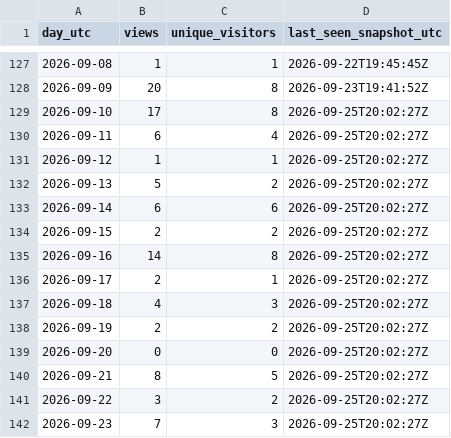
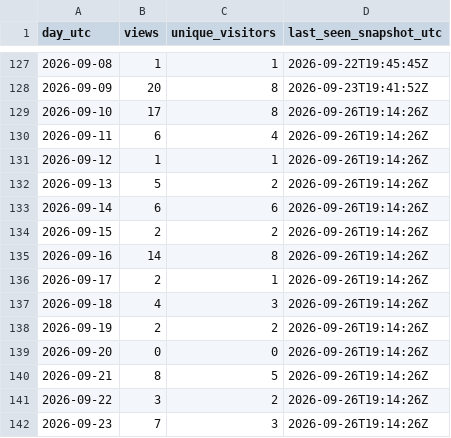
Before and after one commit to iawnfoanaowt/OneFind, a CSV file: traffic-history/views-daily.csv, drawn as a sheet; only a part is shown, gaps mark what is left out.

```diff
--- a/traffic-history/views-daily.csv
+++ b/traffic-history/views-daily.csv
@@ -128,15 +128,15 @@
 "2026-09-09","20","8","2026-09-23T19:41:52Z"
-"2026-09-10","17","8","2026-09-25T20:02:27Z"
-"2026-09-11","6","4","2026-09-25T20:02:27Z"
-"2026-09-12","1","1","2026-09-25T20:02:27Z"
-"2026-09-13","5","2","2026-09-25T20:02:27Z"
-"2026-09-14","6","6","2026-09-25T20:02:27Z"
-"2026-09-15","2","2","2026-09-25T20:02:27Z"
-"2026-09-16","14","8","2026-09-25T20:02:27Z"
-"2026-09-17","2","1","2026-09-25T20:02:27Z"
-"2026-09-18","4","3","2026-09-25T20:02:27Z"
-"2026-09-19","2","2","2026-09-25T20:02:27Z"
-"2026-09-20","0","0","2026-09-25T20:02:27Z"
-"2026-09-21","8","5","2026-09-25T20:02:27Z"
-"2026-09-22","3","2","2026-09-25T20:02:27Z"
-"2026-09-23","7","3","2026-09-25T20:02:27Z"
+"2026-09-10","17","8","2026-09-26T19:14:26Z"
+"2026-09-11","6","4","2026-09-26T19:14:26Z"
+"2026-09-12","1","1","2026-09-26T19:14:26Z"
+"2026-09-13","5","2","2026-09-26T19:14:26Z"
+"2026-09-14","6","6","2026-09-26T19:14:26Z"
+"2026-09-15","2","2","2026-09-26T19:14:26Z"
+"2026-09-16","14","8","2026-09-26T19:14:26Z"
+"2026-09-17","2","1","2026-09-26T19:14:26Z"
+"2026-09-18","4","3","2026-09-26T19:14:26Z"
+"2026-09-19","2","2","2026-09-26T19:14:26Z"
+"2026-09-20","0","0","2026-09-26T19:14:26Z"
+"2026-09-21","8","5","2026-09-26T19:14:26Z"
+"2026-09-22","3","2","2026-09-26T19:14:26Z"
+"2026-09-23","7","3","2026-09-26T19:14:26Z"
```
Also changed, not shown: traffic-history/release-downloads.csv, 11 other files.
